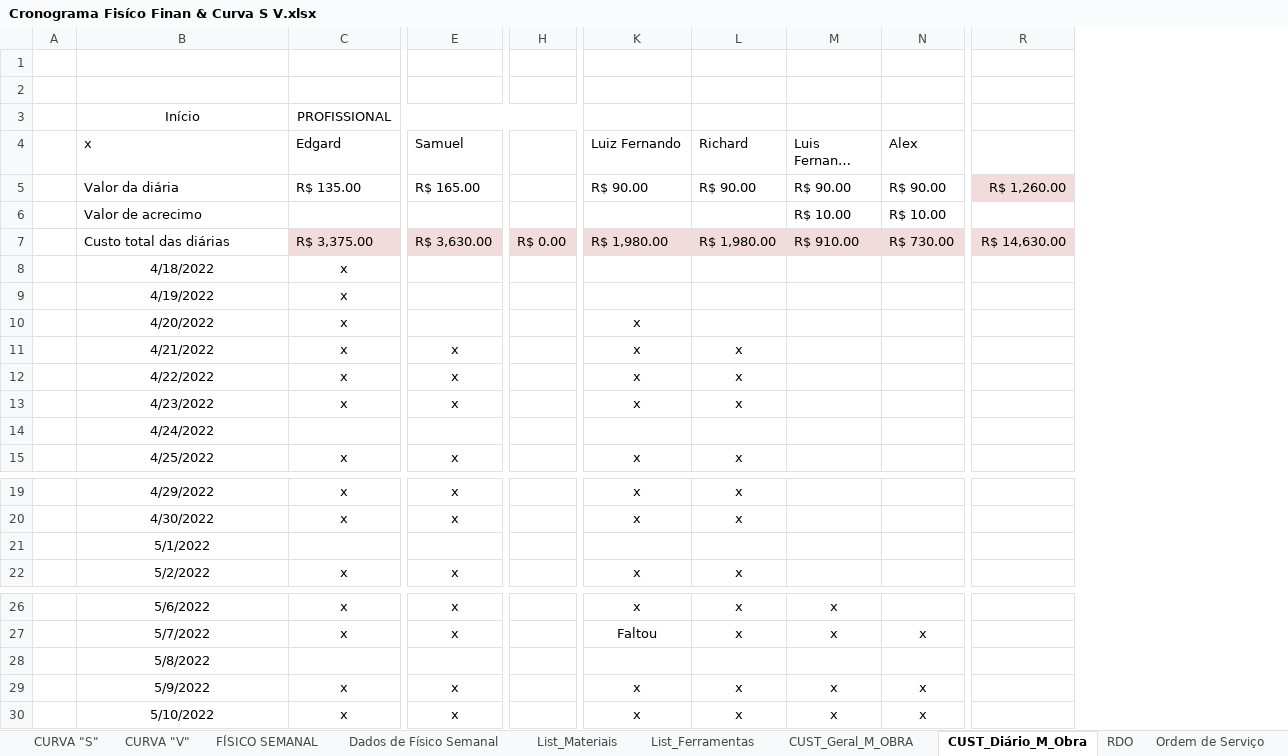
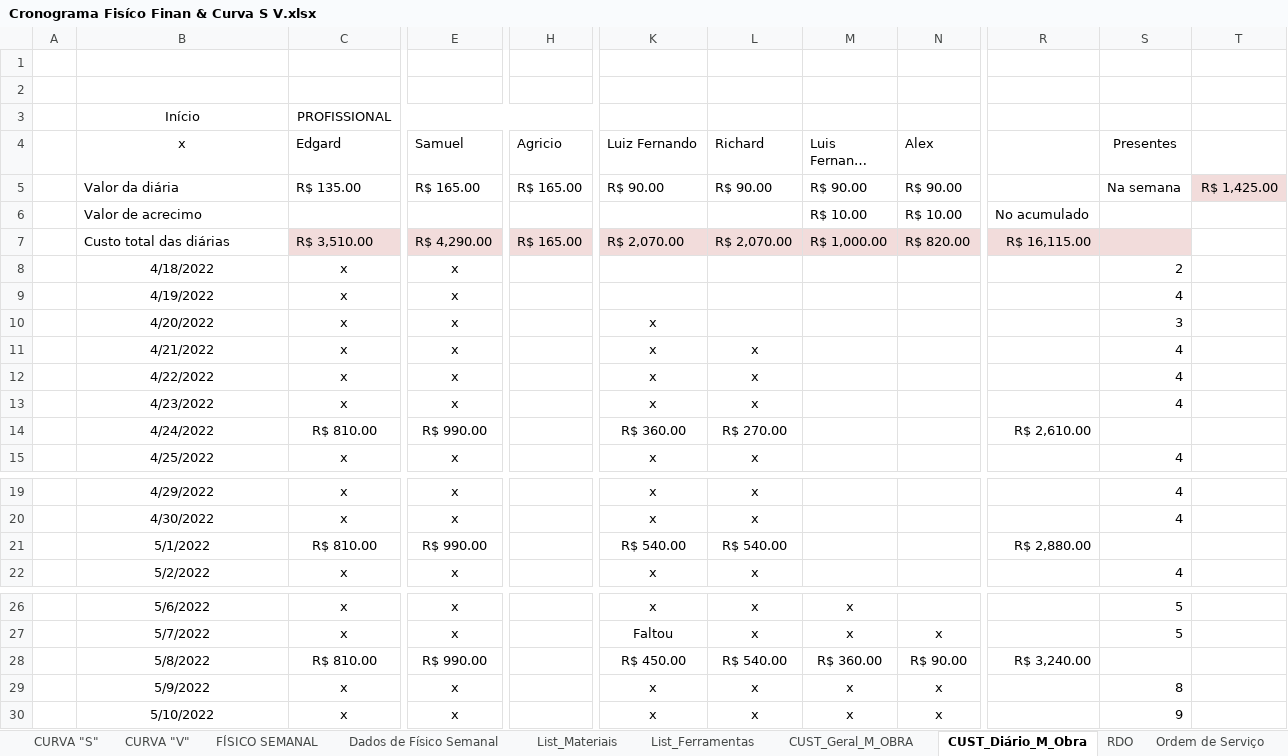
Before and after one commit to EdgardSancosta/Cronograma_Fisico_Financeiro, an Excel workbook: Cronograma Fisíco Finan & Curva S V.xlsx, sheet CUST_Diário_M_Obra, drawn as a sheet; only a part is shown, gaps mark what is left out; long unchanged cells end in …; values as stored, in another font and other column widths than the file's, no borders; conditional formats not drawn; removed rows and columns are numbered as before the commit, all else as after; the diff covers the shown part only; the diff names each change by its address in the sheet, - before the commit and + after, or states it on an @@ line.

```diff
--- a/Cronograma Fisíco Finan & Curva S V.xlsx (sheet CUST_Diário_M_Obra)
+++ b/Cronograma Fisíco Finan & Curva S V.xlsx (sheet CUST_Diário_M_Obra)
-column H, row 7: R$ 0.00
+column H (Agricio), rows 5-7: R$ 165.00 |  | R$ 165.00
-column R, rows 5-7: R$ 1,260.00 |  | R$ 14,630.00
+column R, rows 6-14: No acumulado | R$ 16,115.00 |  |  |  |  |  |  | R$ 2,610.00; row 21: R$ 2,880.00; row 28: R$ 3,240.00
+column S (Presentes), rows 5-15: Na semana |  |  | 2 | 4 | 3 | 4 | 4 | 4 |  | 4; rows 19-22: 4 | 4 |  | 4; rows 26-30: 5 | 5 |  | 8 | 9
+column T, row 5: R$ 1,425.00
-B4 alignment: left
+B4 alignment: center
-C7 (Edgard): R$ 3,375.00
+C7 (Edgard): R$ 3,510.00
-E7 (Samuel): R$ 3,630.00
+E7 (Samuel): R$ 4,290.00
-K7 (Luiz Fernando): R$ 1,980.00
+K7 (Luiz Fernando): R$ 2,070.00
-L7 (Richard): R$ 1,980.00
+L7 (Richard): R$ 2,070.00
-M7 (Luis Fernando (Batata)): R$ 910.00
+M7 (Luis Fernando (Batata)): R$ 1,000.00
-N7 (Alex): R$ 730.00
+N7 (Alex): R$ 820.00
-E8:E10 (Samuel): (empty)
+E8:E10 (Samuel): x
-C14 (Edgard): (empty)
+C14 (Edgard): R$ 810.00
-E14 (Samuel): (empty)
+E14 (Samuel): R$ 990.00
-K14 (Luiz Fernando): (empty)
+K14 (Luiz Fernando): R$ 360.00
-L14 (Richard): (empty)
+L14 (Richard): R$ 270.00
-C21 (Edgard): (empty)
+C21 (Edgard): R$ 810.00
-E21 (Samuel): (empty)
+E21 (Samuel): R$ 990.00
-K21 (Luiz Fernando): (empty)
+K21 (Luiz Fernando): R$ 540.00
-L21 (Richard): (empty)
+L21 (Richard): R$ 540.00
-C28 (Edgard): (empty)
+C28 (Edgard): R$ 810.00
-E28 (Samuel): (empty)
+E28 (Samuel): R$ 990.00
-K28 (Luiz Fernando): (empty)
+K28 (Luiz Fernando): R$ 450.00
-L28 (Richard): (empty)
+L28 (Richard): R$ 540.00
-M28 (Luis Fernando (Batata)): (empty)
+M28 (Luis Fernando (Batata)): R$ 360.00
-N28 (Alex): (empty)
+N28 (Alex): R$ 90.00
```
Also changed, not shown: 23 edited cells elsewhere in this sheet, sheet FÍSICO x FINANCEIRO, sheet CUST_Geral_M_OBRA, formulas that keep their value, charts or pictures.
